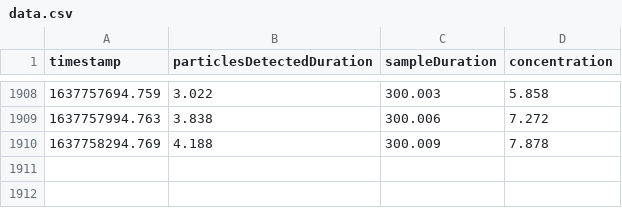
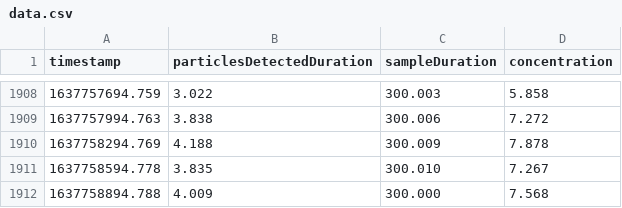
Before and after one commit to johnjmurray/harlem-air-quality, a CSV file: data.csv, drawn as a sheet; only a part is shown, gaps mark what is left out; the diff names each change by its address in the sheet, - before the commit and + after, or states it on an @@ line.

Commit message:
added rows

```diff
--- a/data.csv
+++ b/data.csv
+row 1911: 1637758594.778 | 3.835 | 300.010 | 7.267
+row 1912: 1637758894.788 | 4.009 | 300.000 | 7.568
```
